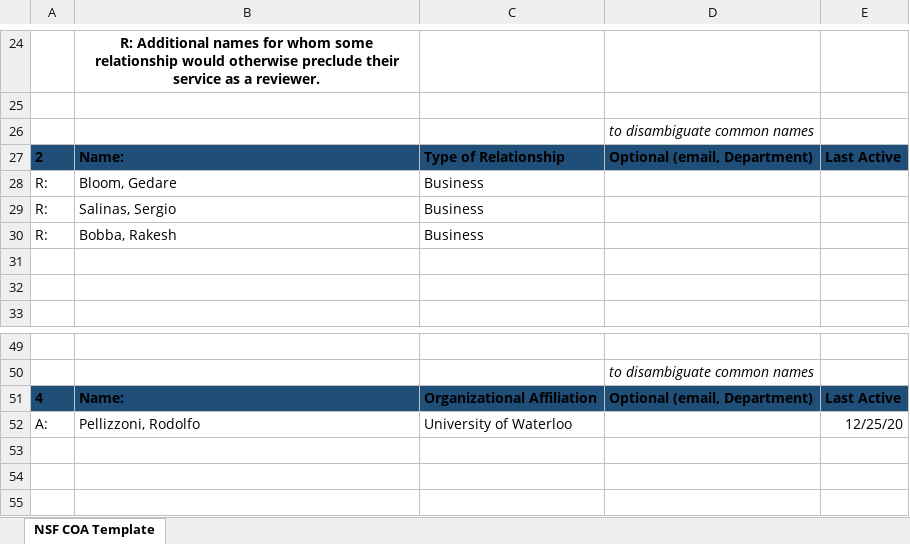
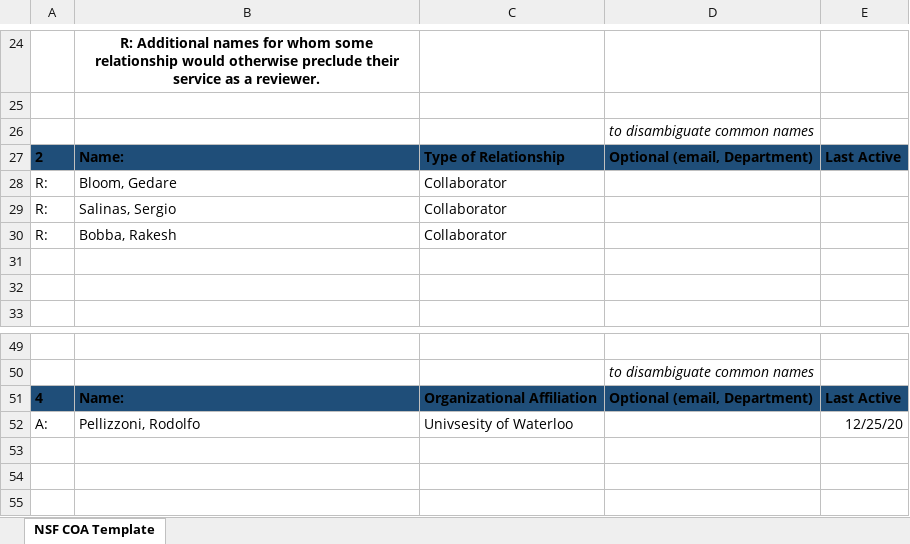
Before and after one commit to mnwrhsn/nsf_crii_2021_rt_security, an Excel workbook: supplimentary_docs/MH_COA_CRII21.xlsx, sheet NSF COA Template, drawn as a sheet; only a part is shown, gaps mark what is left out; values as stored, in another font and other column widths than the file's, no borders; table styles not drawn; the diff names each change by its address in the sheet, - before the commit and + after, or states it on an @@ line.

```diff
--- a/supplimentary_docs/MH_COA_CRII21.xlsx (sheet NSF COA Template)
+++ b/supplimentary_docs/MH_COA_CRII21.xlsx (sheet NSF COA Template)
-C28:C30: Business
+C28:C30: Collaborator
-C52: University of Waterloo
+C52: Univsesity of Waterloo
```
Also changed, not shown: 4 other files.
